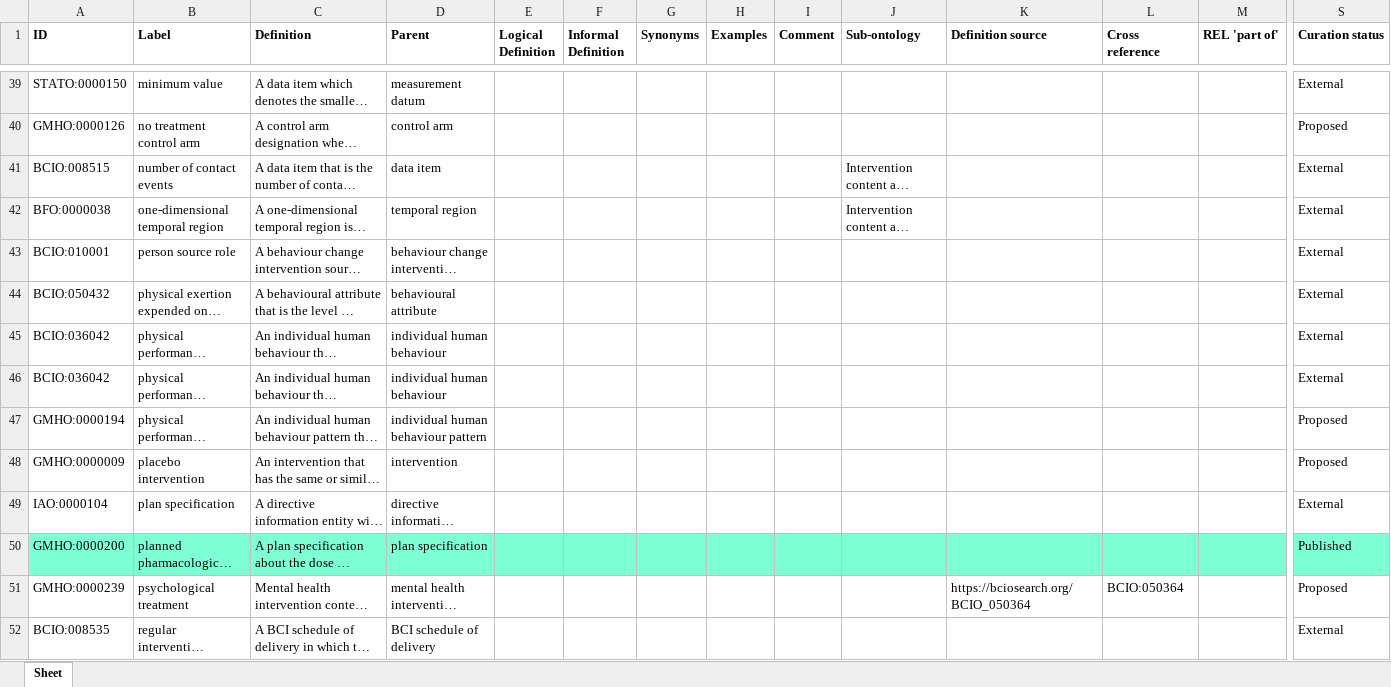
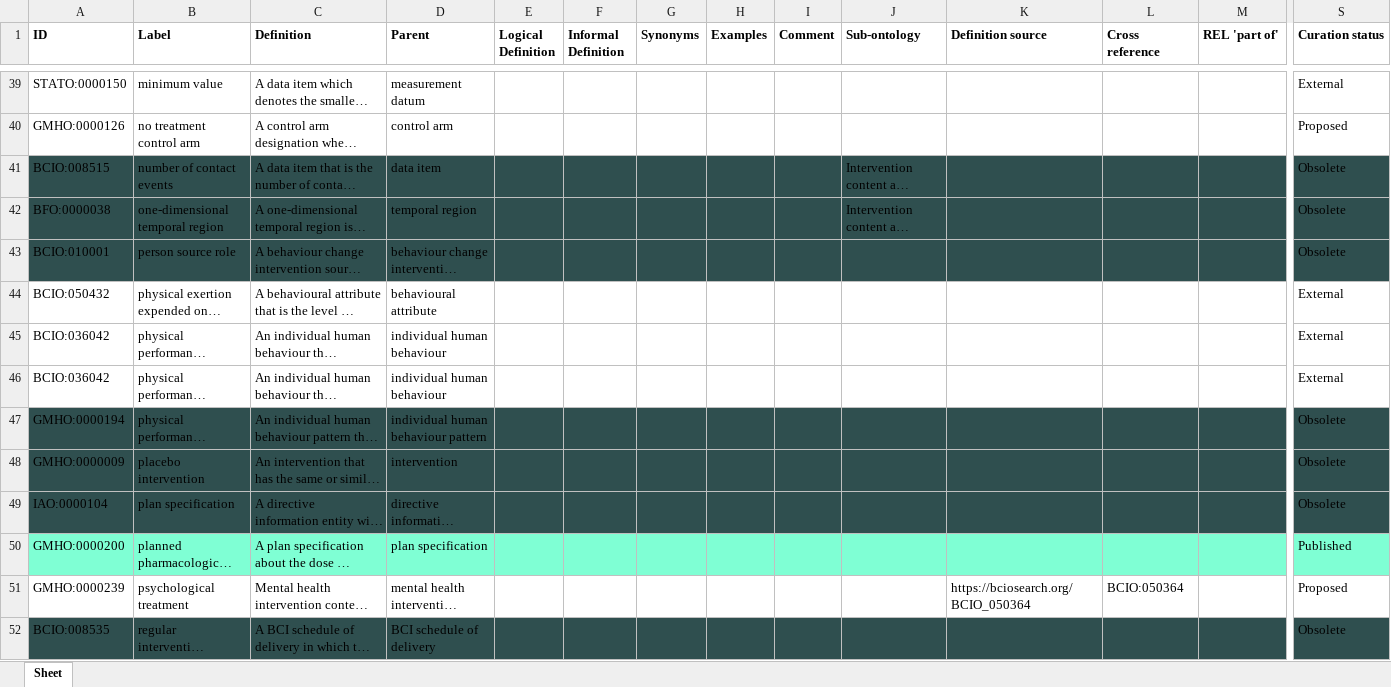
Before and after one commit to galenos-project/mental-health-ontology, an Excel workbook: Intervention content and delivery/Intervention content and delivery.xlsx, sheet Sheet, drawn as a sheet; only a part is shown, gaps mark what is left out; long unchanged cells end in …; values as stored, in another font and other column widths than the file's, no borders; the diff covers the shown part only; the diff names each change by its address in the sheet, - before the commit and + after, or states it on an @@ line.

Commit message:
Updating Intervention content and delivery.xlsx

```diff
--- a/Intervention content and delivery/Intervention content and delivery.xlsx (sheet Sheet)
+++ b/Intervention content and delivery/Intervention content and delivery.xlsx (sheet Sheet)
-A41:S43 fill: none
+A41:S43 fill: #2F4F4F
-S41:S43 (Curation status): External
+S41:S43 (Curation status): Obsolete
-A47:S49 fill: none
+A47:S49 fill: #2F4F4F
-S47:S48 (Curation status): Proposed
+S47:S48 (Curation status): Obsolete
-S49 (Curation status): External
+S49 (Curation status): Obsolete
-A52:S52 fill: none
+A52:S52 fill: #2F4F4F
-S52 (Curation status): External
+S52 (Curation status): Obsolete
```
Also changed, not shown: 12 edited cells and cell formats elsewhere in this sheet.
